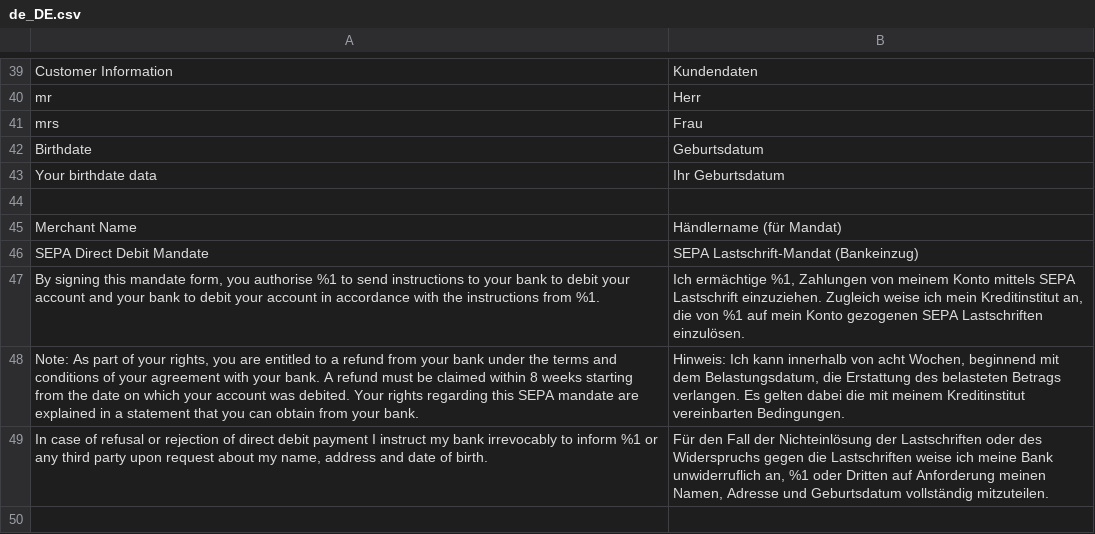
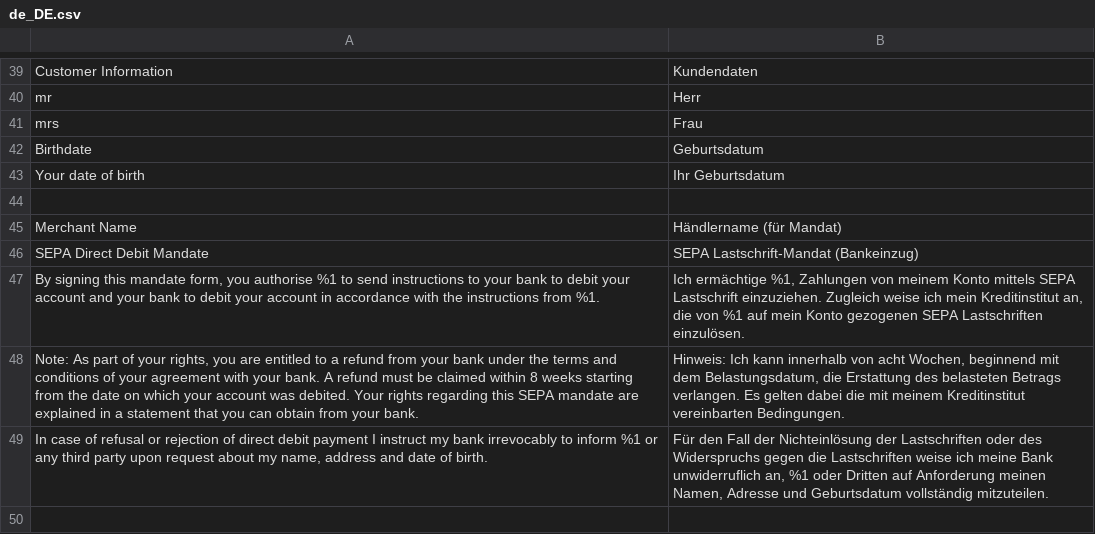
Before and after one commit to unzerdev/magento2, a CSV file: i18n/de_DE.csv, drawn as a sheet; only a part is shown, gaps mark what is left out.

```diff
--- a/i18n/de_DE.csv
+++ b/i18n/de_DE.csv
@@ -42,3 +42,3 @@
 "Birthdate","Geburtsdatum"
-"Your birthdate data","Ihr Geburtsdatum"
+"Your date of birth","Ihr Geburtsdatum"
 
```
Also changed, not shown: i18n/en_US.csv, 1 other file.
